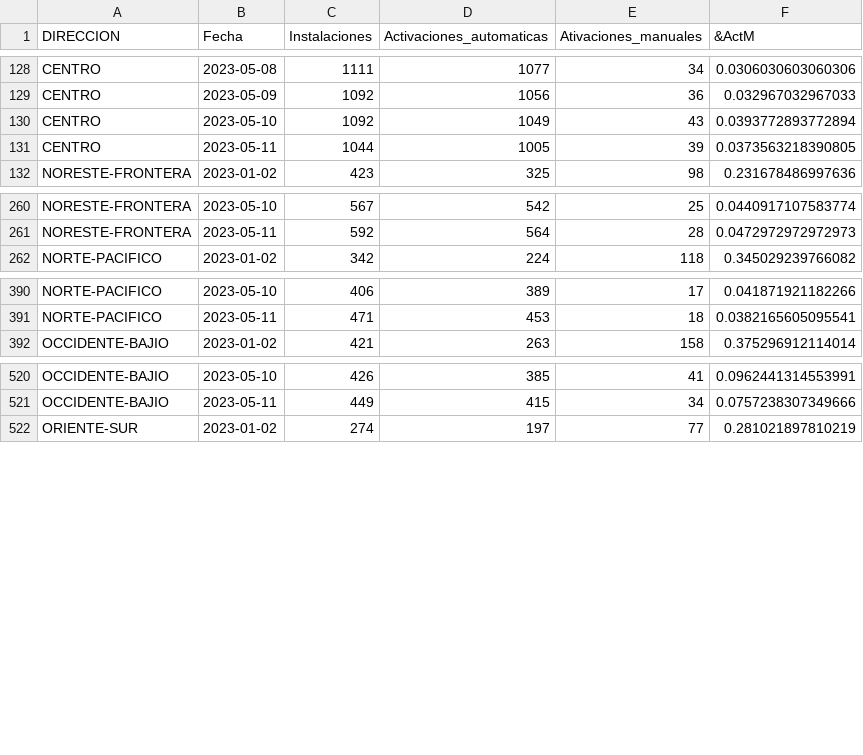
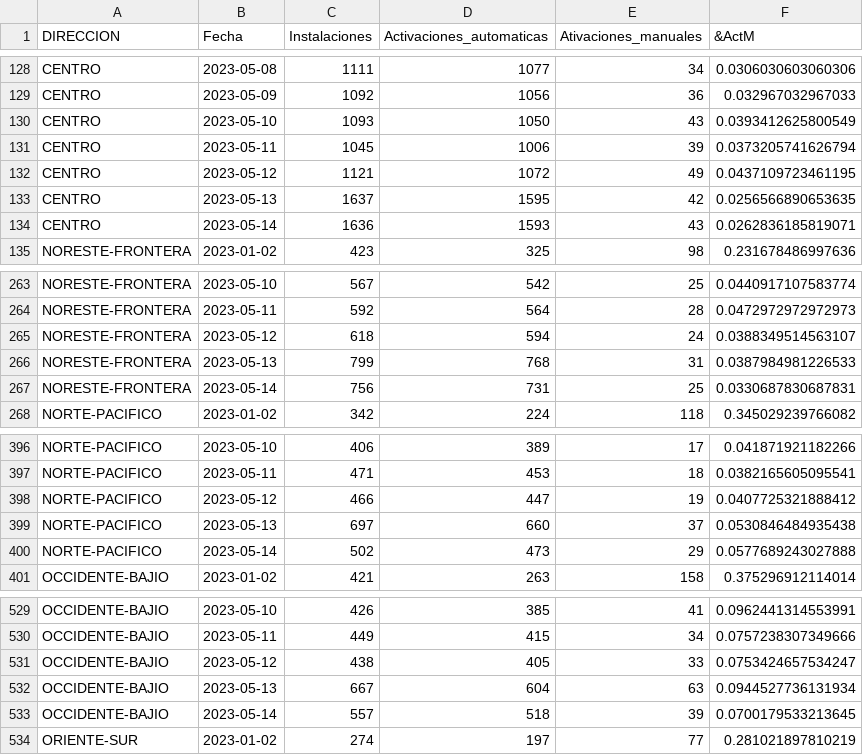
Before and after one commit to tpmineriadatos/tpmineriadatos.github.io, a CSV file: MineriaDD/fuentes/AM_Direccion.csv, drawn as a sheet; only a part is shown, gaps mark what is left out; the diff covers the shown part only.

```diff
--- a/MineriaDD/fuentes/AM_Direccion.csv
+++ b/MineriaDD/fuentes/AM_Direccion.csv
@@ -129,4 +129,7 @@ CENTRO,2023-05-08,1111,1077,34,0.0306030603060306
 CENTRO,2023-05-09,1092,1056,36,0.032967032967033
-CENTRO,2023-05-10,1092,1049,43,0.0393772893772894
-CENTRO,2023-05-11,1044,1005,39,0.0373563218390805
+CENTRO,2023-05-10,1093,1050,43,0.0393412625800549
+CENTRO,2023-05-11,1045,1006,39,0.0373205741626794
+CENTRO,2023-05-12,1121,1072,49,0.0437109723461195
+CENTRO,2023-05-13,1637,1595,42,0.0256566890653635
+CENTRO,2023-05-14,1636,1593,43,0.0262836185819071
 NORESTE-FRONTERA,2023-01-02,423,325,98,0.231678486997636
@@ -261,2 +264,5 @@ NORESTE-FRONTERA,2023-05-10,567,542,25,0.0440917107583774
 NORESTE-FRONTERA,2023-05-11,592,564,28,0.0472972972972973
+NORESTE-FRONTERA,2023-05-12,618,594,24,0.0388349514563107
+NORESTE-FRONTERA,2023-05-13,799,768,31,0.0387984981226533
+NORESTE-FRONTERA,2023-05-14,756,731,25,0.0330687830687831
 NORTE-PACIFICO,2023-01-02,342,224,118,0.345029239766082
@@ -391,2 +397,5 @@ NORTE-PACIFICO,2023-05-10,406,389,17,0.041871921182266
 NORTE-PACIFICO,2023-05-11,471,453,18,0.0382165605095541
+NORTE-PACIFICO,2023-05-12,466,447,19,0.0407725321888412
+NORTE-PACIFICO,2023-05-13,697,660,37,0.0530846484935438
+NORTE-PACIFICO,2023-05-14,502,473,29,0.0577689243027888
 OCCIDENTE-BAJIO,2023-01-02,421,263,158,0.375296912114014
@@ -521,2 +530,5 @@ OCCIDENTE-BAJIO,2023-05-10,426,385,41,0.0962441314553991
 OCCIDENTE-BAJIO,2023-05-11,449,415,34,0.0757238307349666
+OCCIDENTE-BAJIO,2023-05-12,438,405,33,0.0753424657534247
+OCCIDENTE-BAJIO,2023-05-13,667,604,63,0.0944527736131934
+OCCIDENTE-BAJIO,2023-05-14,557,518,39,0.0700179533213645
 ORIENTE-SUR,2023-01-02,274,197,77,0.281021897810219
```
Also changed, not shown: 3 added rows elsewhere in this file, MineriaDD/fuentes/AA_Direccion.csv, MineriaDD/fuentes/AA_Plaza.csv, 16 other files.
